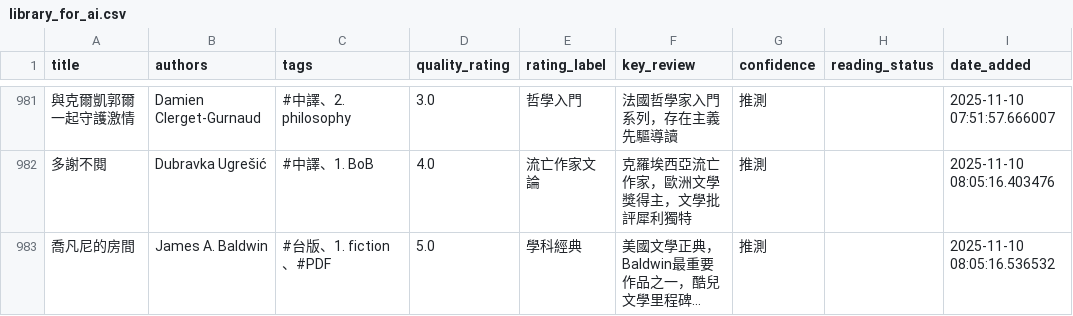
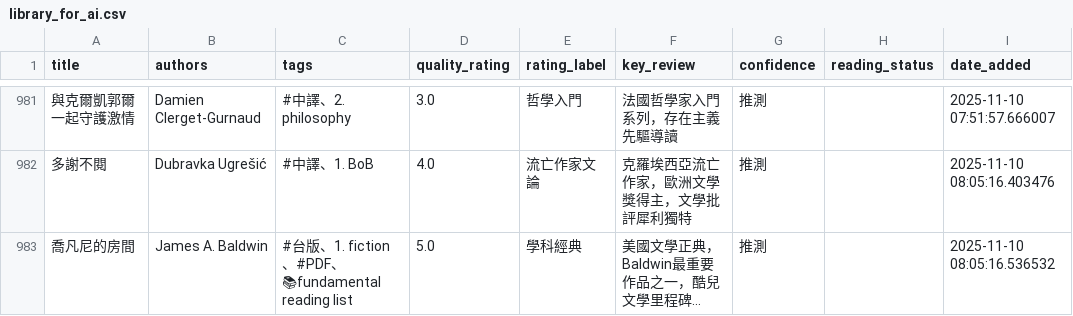
Before and after one commit to kyechen13/calibre-dashboard, a CSV file: library_for_ai.csv, drawn as a sheet; only a part is shown, gaps mark what is left out; long unchanged cells end in …; the diff covers the shown part only; the diff names each change by its address in the sheet, - before the commit and + after, or states it on an @@ line.

```diff
--- a/library_for_ai.csv
+++ b/library_for_ai.csv
-C983 (tags): #台版、1. fiction、#PDF
+C983 (tags): #台版、1. fiction、#PDF、📚fundamental reading list
```
Also changed, not shown: 28 edited cells elsewhere in this file, 1 other file.
